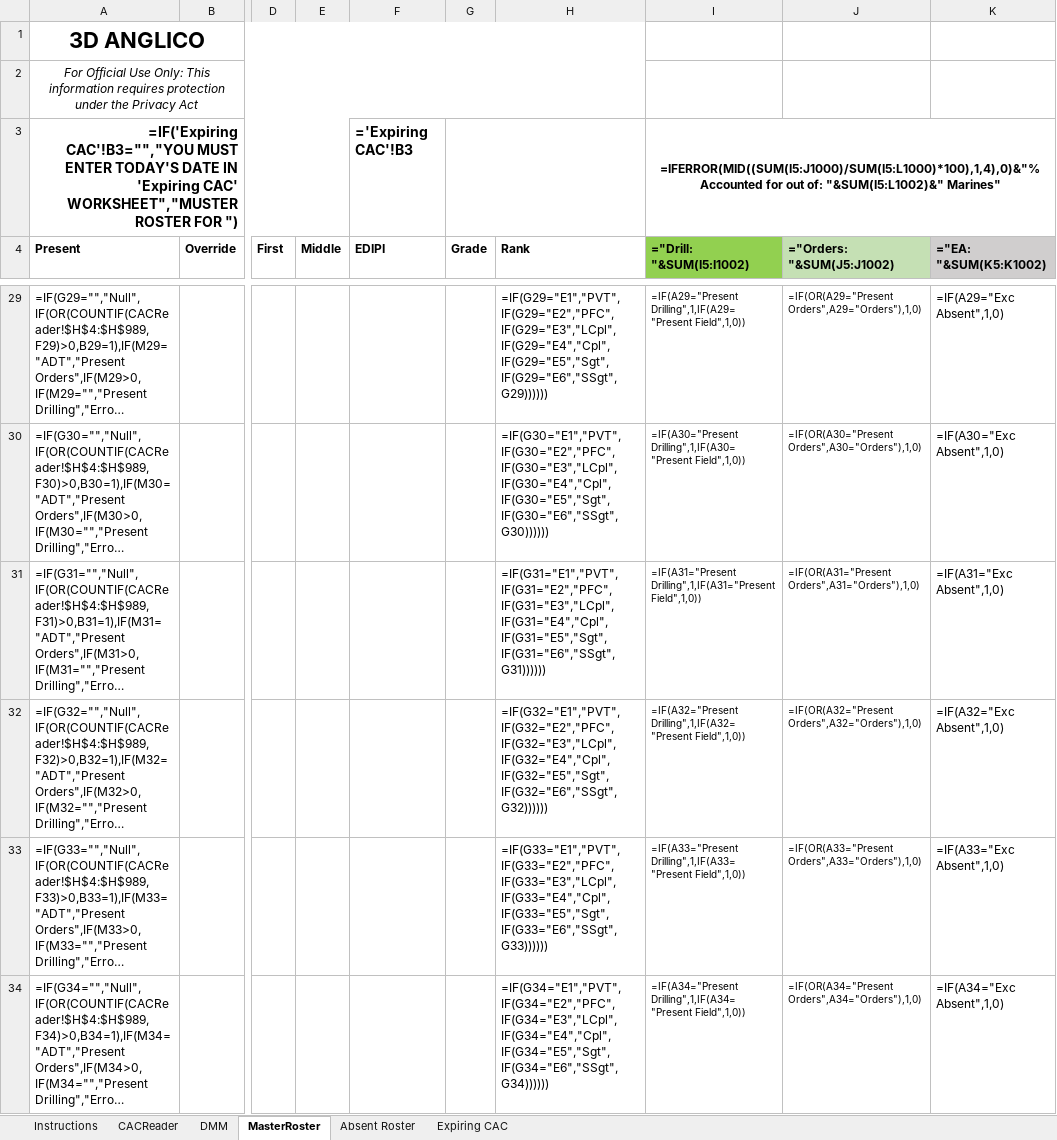
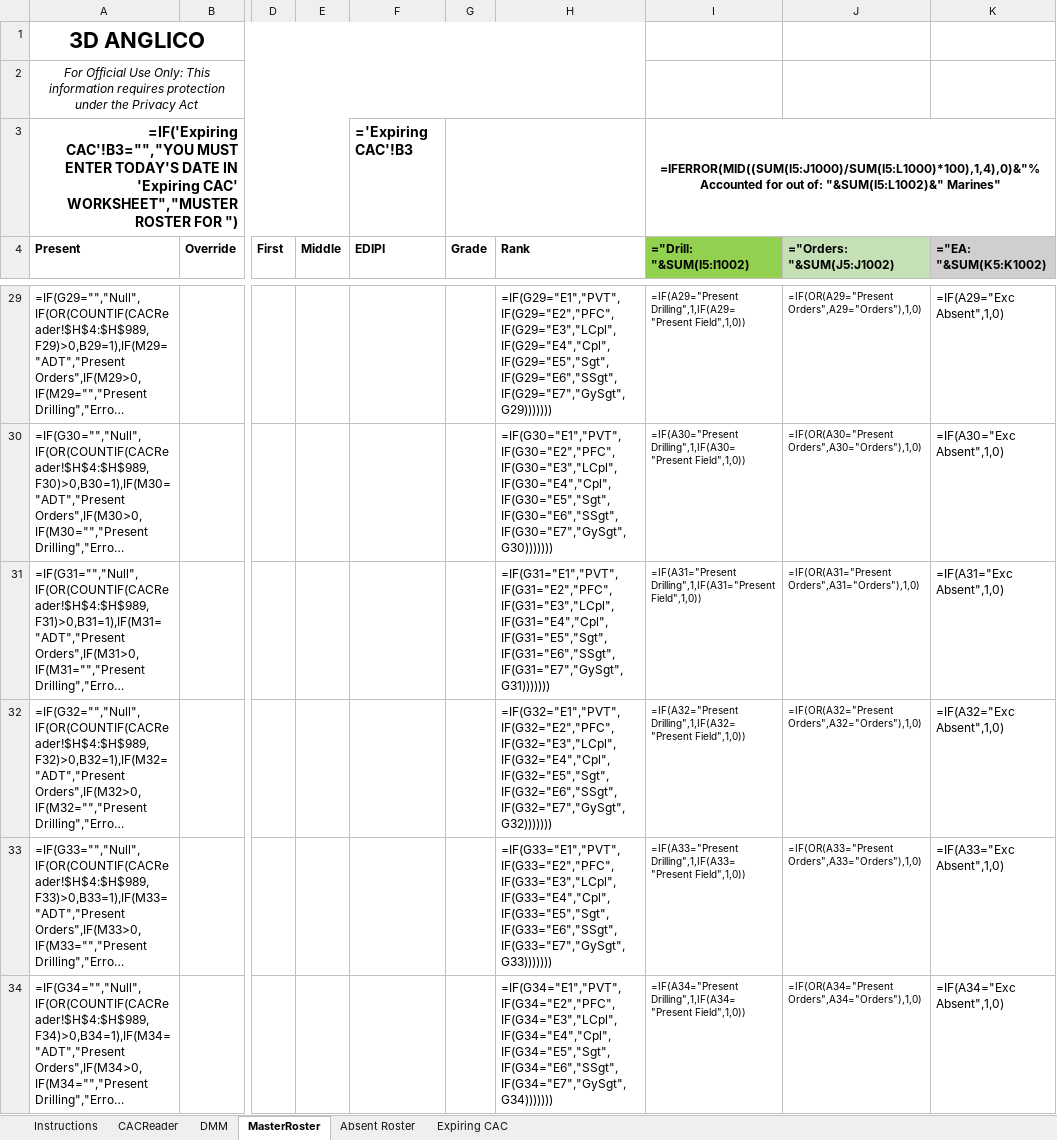
Before and after one commit to RoboticRice/CACBarcode, an Excel workbook: Spreadsheets (Like Excel)/3DANGLICO-DrillRoster-Empty.xlsm, sheet MasterRoster, drawn as a sheet; only a part is shown, gaps mark what is left out; long unchanged cells end in …; values as stored, in another font and other column widths than the file's, no borders; formulas are shown in place of their values; conditional formats not drawn; the diff covers the shown part only; the diff names each change by its address in the sheet, - before the commit and + after, or states it on an @@ line.

Commit message:
Added E7 = GySgt in MasterRoster

```diff
--- a/Spreadsheets (Like Excel)/3DANGLICO-DrillRoster-Empty.xlsm (sheet MasterRoster)
+++ b/Spreadsheets (Like Excel)/3DANGLICO-DrillRoster-Empty.xlsm (sheet MasterRoster)
-H29 (Rank): =IF(G29="E1","PVT",IF(G29="E2","PFC",IF(G29="E3","LCpl",IF(G29="E4","Cpl",IF(G29="E5","Sgt",IF(G29="E6","SSgt",G29))))))
+H29 (Rank): =IF(G29="E1","PVT",IF(G29="E2","PFC",IF(G29="E3","LCpl",IF(G29="E4","Cpl",IF(G29="E5","Sgt",IF(G29="E6","SSgt",IF(G29="E7","GySgt",G29)))))))
-H30 (Rank): =IF(G30="E1","PVT",IF(G30="E2","PFC",IF(G30="E3","LCpl",IF(G30="E4","Cpl",IF(G30="E5","Sgt",IF(G30="E6","SSgt",G30))))))
+H30 (Rank): =IF(G30="E1","PVT",IF(G30="E2","PFC",IF(G30="E3","LCpl",IF(G30="E4","Cpl",IF(G30="E5","Sgt",IF(G30="E6","SSgt",IF(G30="E7","GySgt",G30)))))))
-H31 (Rank): =IF(G31="E1","PVT",IF(G31="E2","PFC",IF(G31="E3","LCpl",IF(G31="E4","Cpl",IF(G31="E5","Sgt",IF(G31="E6","SSgt",G31))))))
+H31 (Rank): =IF(G31="E1","PVT",IF(G31="E2","PFC",IF(G31="E3","LCpl",IF(G31="E4","Cpl",IF(G31="E5","Sgt",IF(G31="E6","SSgt",IF(G31="E7","GySgt",G31)))))))
-H32 (Rank): =IF(G32="E1","PVT",IF(G32="E2","PFC",IF(G32="E3","LCpl",IF(G32="E4","Cpl",IF(G32="E5","Sgt",IF(G32="E6","SSgt",G32))))))
+H32 (Rank): =IF(G32="E1","PVT",IF(G32="E2","PFC",IF(G32="E3","LCpl",IF(G32="E4","Cpl",IF(G32="E5","Sgt",IF(G32="E6","SSgt",IF(G32="E7","GySgt",G32)))))))
-H33 (Rank): =IF(G33="E1","PVT",IF(G33="E2","PFC",IF(G33="E3","LCpl",IF(G33="E4","Cpl",IF(G33="E5","Sgt",IF(G33="E6","SSgt",G33))))))
+H33 (Rank): =IF(G33="E1","PVT",IF(G33="E2","PFC",IF(G33="E3","LCpl",IF(G33="E4","Cpl",IF(G33="E5","Sgt",IF(G33="E6","SSgt",IF(G33="E7","GySgt",G33)))))))
-H34 (Rank): =IF(G34="E1","PVT",IF(G34="E2","PFC",IF(G34="E3","LCpl",IF(G34="E4","Cpl",IF(G34="E5","Sgt",IF(G34="E6","SSgt",G34))))))
+H34 (Rank): =IF(G34="E1","PVT",IF(G34="E2","PFC",IF(G34="E3","LCpl",IF(G34="E4","Cpl",IF(G34="E5","Sgt",IF(G34="E6","SSgt",IF(G34="E7","GySgt",G34)))))))
```
Also changed, not shown: 242 edited cells elsewhere in this sheet.
